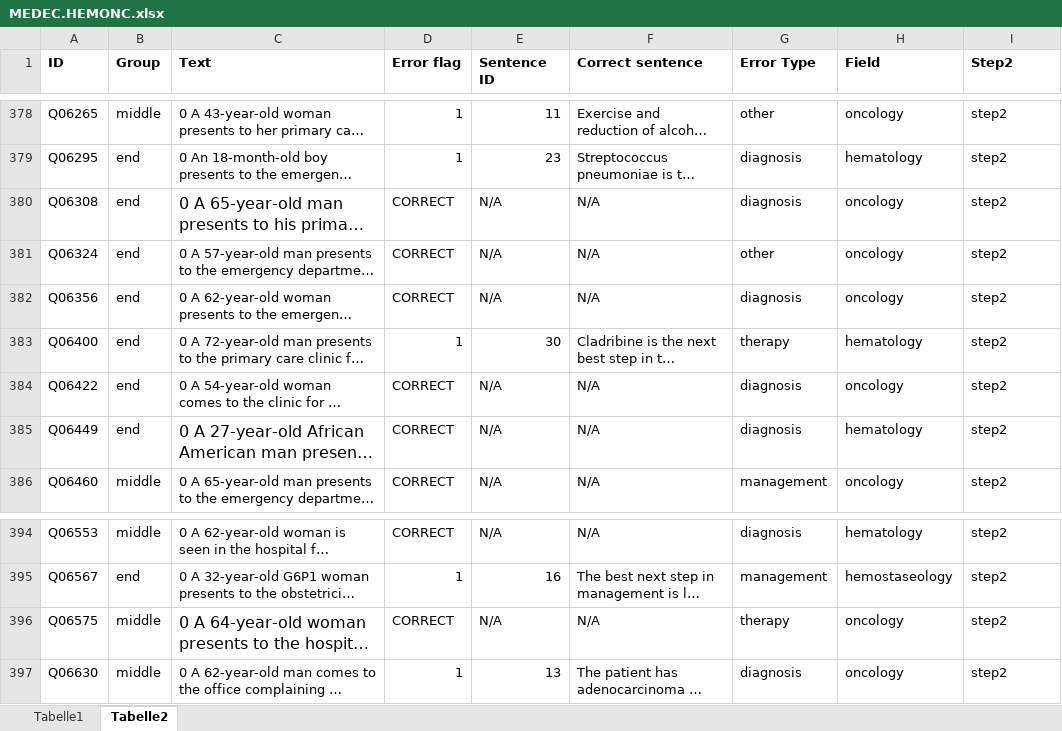
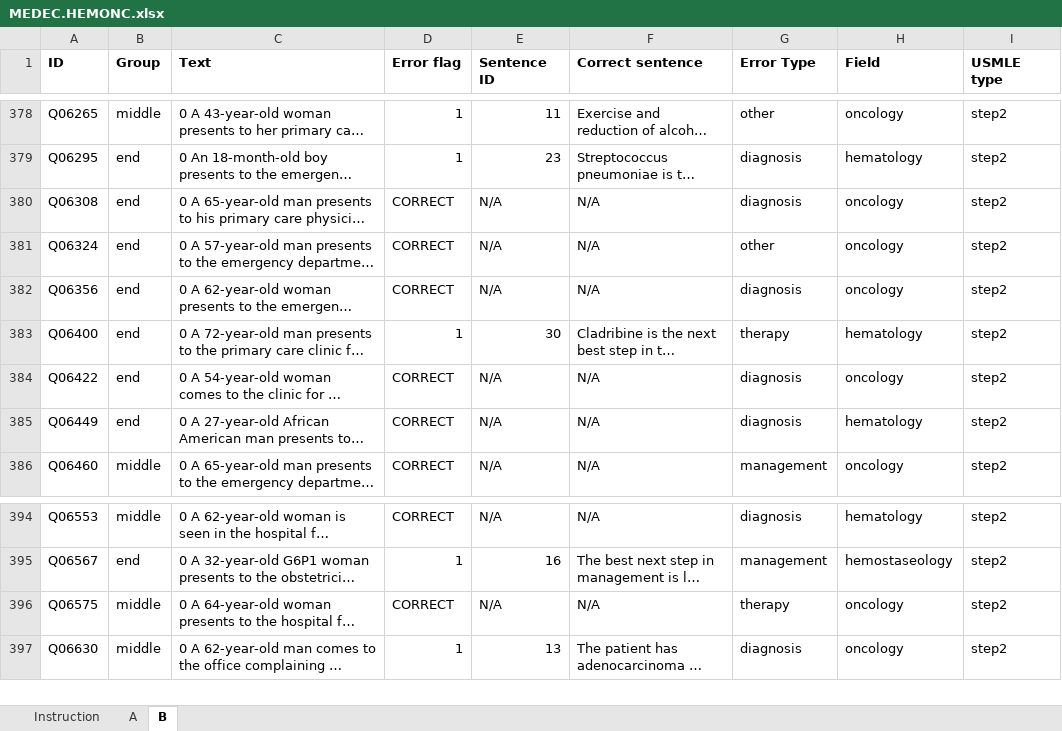
Before and after one commit to pcmay/MEDEC.HEMONC, an Excel workbook: MEDEC.HEMONC.xlsx, sheet B, drawn as a sheet; only a part is shown, gaps mark what is left out; long unchanged cells end in …; values as stored, in another font and other column widths than the file's, no borders; the diff names each change by its address in the sheet, - before the commit and + after, or states it on an @@ line.

```diff
--- a/MEDEC.HEMONC.xlsx (sheet B)
+++ b/MEDEC.HEMONC.xlsx (sheet B)
-sheet tab: Tabelle1
+sheet tab: A
-sheet tab: Tabelle2
+sheet tab: B
+sheet tab: Instruction
-I1: Step2
+I1: USMLE type
@@ C380 text size: smaller @@
@@ C385 text size: smaller @@
@@ C396 text size: smaller @@
```
Also changed, not shown: sheet A.
